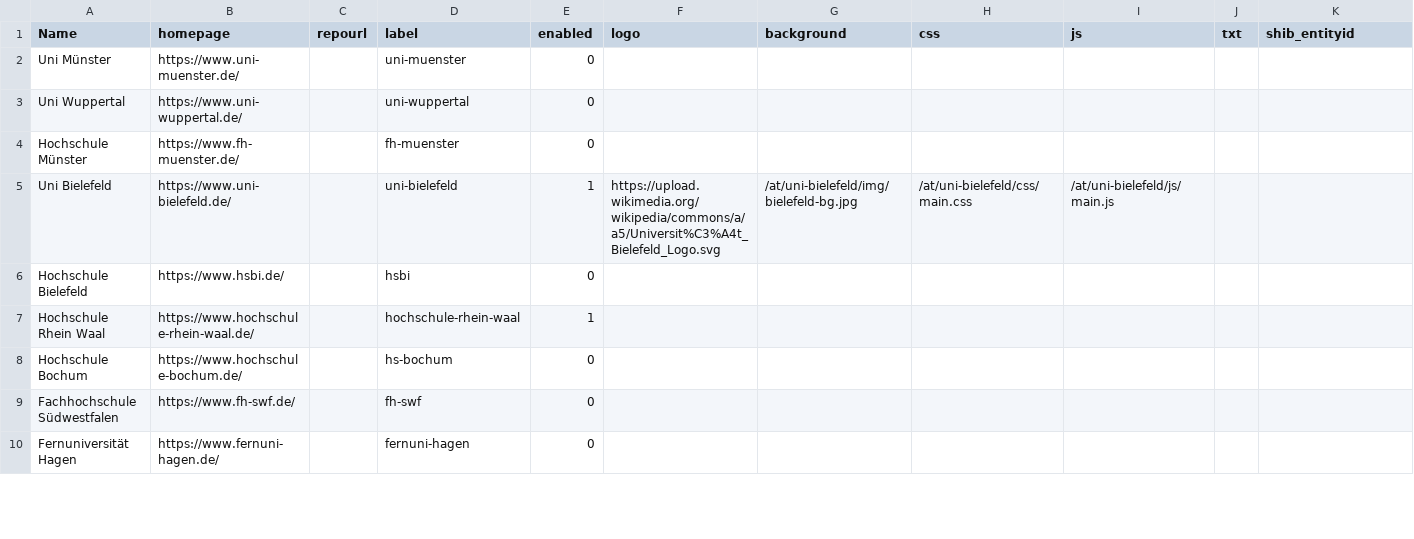
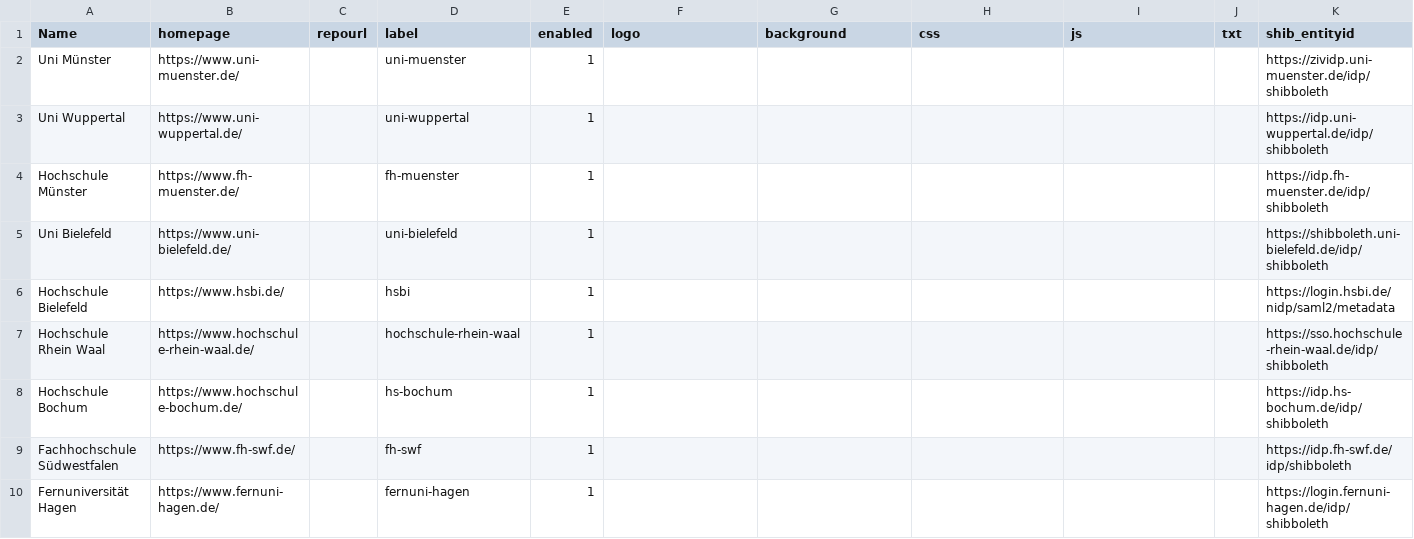
Before and after one commit to sergejzr/subdataversehp, a CSV file: config/unis.csv, drawn as a sheet; only a part is shown; the diff covers the shown part only.

```diff
--- a/config/unis.csv
+++ b/config/unis.csv
@@ -1,10 +1,10 @@
 Name,homepage,repourl,label,enabled,logo,background,css,js,txt,shib_entityid
-Uni Münster,https://www.uni-muenster.de/,,uni-muenster,0,,,,,,
-Uni Wuppertal,https://www.uni-wuppertal.de/,,uni-wuppertal,0,,,,,,
-Hochschule Münster,https://www.fh-muenster.de/,,fh-muenster,0,,,,,,
-Uni Bielefeld,https://www.uni-bielefeld.de/,,uni-bielefeld,1,https://upload.wikimedia.org/wikipedia/commons/a/a5/Universit%C3%A4t_Bielefeld_Logo.svg,/at/uni-bielefeld/img/bielefeld-bg.jpg,/at/uni-bielefeld/css/main.css,/at/uni-bielefeld/js/main.js,,
-Hochschule Bielefeld,https://www.hsbi.de/,,hsbi,0,,,,,,
-Hochschule Rhein Waal,https://www.hochschule-rhein-waal.de/,,hochschule-rhein-waal,1,,,,,,
-Hochschule Bochum,https://www.hochschule-bochum.de/,,hs-bochum,0,,,,,,
-Fachhochschule Südwestfalen,https://www.fh-swf.de/,,fh-swf,0,,,,,,
-Fernuniversität Hagen,https://www.fernuni-hagen.de/,,fernuni-hagen,0,,,,,,
+Uni Münster,https://www.uni-muenster.de/,,uni-muenster,1,,,,,,https://zividp.uni-muenster.de/idp/shibboleth
+Uni Wuppertal,https://www.uni-wuppertal.de/,,uni-wuppertal,1,,,,,,https://idp.uni-wuppertal.de/idp/shibboleth
+Hochschule Münster,https://www.fh-muenster.de/,,fh-muenster,1,,,,,,https://idp.fh-muenster.de/idp/shibboleth
+Uni Bielefeld,https://www.uni-bielefeld.de/,,uni-bielefeld,1,,,,,,https://shibboleth.uni-bielefeld.de/idp/shibboleth
+Hochschule Bielefeld,https://www.hsbi.de/,,hsbi,1,,,,,,https://login.hsbi.de/nidp/saml2/metadata
+Hochschule Rhein Waal,https://www.hochschule-rhein-waal.de/,,hochschule-rhein-waal,1,,,,,,https://sso.hochschule-rhein-waal.de/idp/shibboleth
+Hochschule Bochum,https://www.hochschule-bochum.de/,,hs-bochum,1,,,,,,https://idp.hs-bochum.de/idp/shibboleth
+Fachhochschule Südwestfalen,https://www.fh-swf.de/,,fh-swf,1,,,,,,https://idp.fh-swf.de/idp/shibboleth
+Fernuniversität Hagen,https://www.fernuni-hagen.de/,,fernuni-hagen,1,,,,,,https://login.fernuni-hagen.de/idp/shibboleth
```
Also changed, not shown: 3 added rows and 9 edited cells elsewhere in this file, 1 other file.
